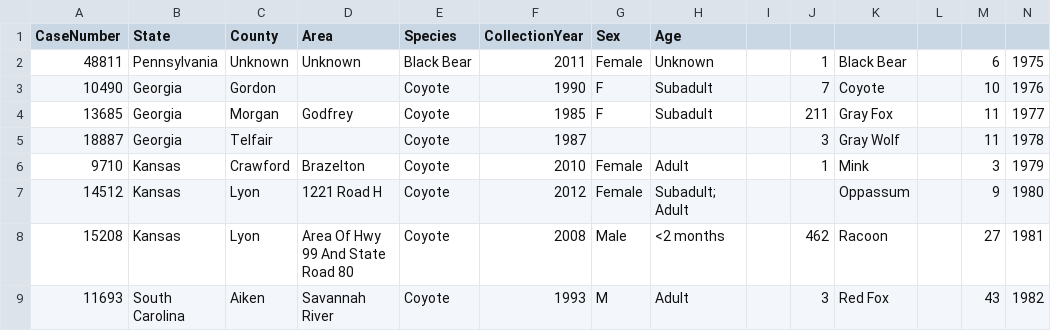
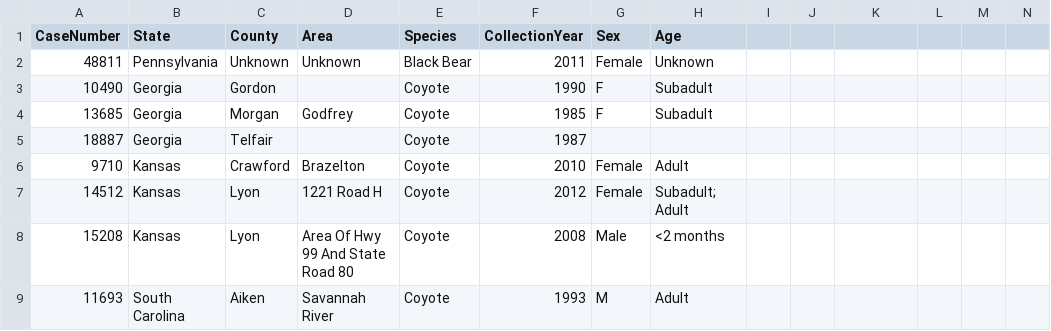
Before and after one commit to JJWilson1991/CDVGA_Project_JJW, a CSV file: data/raw_data/SCWDS_CDVdata.csv, drawn as a sheet; only a part is shown; the diff covers the shown part only.

```diff
--- a/data/raw_data/SCWDS_CDVdata.csv
+++ b/data/raw_data/SCWDS_CDVdata.csv
@@ -2,8 +2,8 @@ CaseNumber,State,County,Area,Species,CollectionYear,Sex,Age,,,,,,
-48811,Pennsylvania,Unknown,Unknown,Black Bear,2011,Female,Unknown,,1,Black Bear,,6,1975
-10490,Georgia,Gordon,,Coyote,1990,F,Subadult,,7,Coyote,,10,1976
-13685,Georgia,Morgan,Godfrey,Coyote,1985,F,Subadult,,211,Gray Fox,,11,1977
-18887,Georgia,Telfair,,Coyote,1987,,,,3,Gray Wolf,,11,1978
-9710,Kansas,Crawford,Brazelton,Coyote,2010,Female,Adult,,1,Mink,,3,1979
-14512,Kansas,Lyon,1221 Road H,Coyote,2012,Female,Subadult; Adult,,,Oppassum,,9,1980
-15208,Kansas,Lyon,Area Of Hwy 99 And State Road 80,Coyote,2008,Male,<2 months,,462,Racoon,,27,1981
-11693,South Carolina,Aiken,Savannah River,Coyote,1993,M,Adult,,3,Red Fox,,43,1982
+48811,Pennsylvania,Unknown,Unknown,Black Bear,2011,Female,Unknown
+10490,Georgia,Gordon,,Coyote,1990,F,Subadult
+13685,Georgia,Morgan,Godfrey,Coyote,1985,F,Subadult
+18887,Georgia,Telfair,,Coyote,1987,,
+9710,Kansas,Crawford,Brazelton,Coyote,2010,Female,Adult
+14512,Kansas,Lyon,1221 Road H,Coyote,2012,Female,Subadult; Adult
+15208,Kansas,Lyon,Area Of Hwy 99 And State Road 80,Coyote,2008,Male,<2 months
+11693,South Carolina,Aiken,Savannah River,Coyote,1993,M,Adult
```
Also changed, not shown: 64 edited cells elsewhere in this file, data/raw_data/Canine_Distemper_Virus_Reports.csv, 58 other files.
